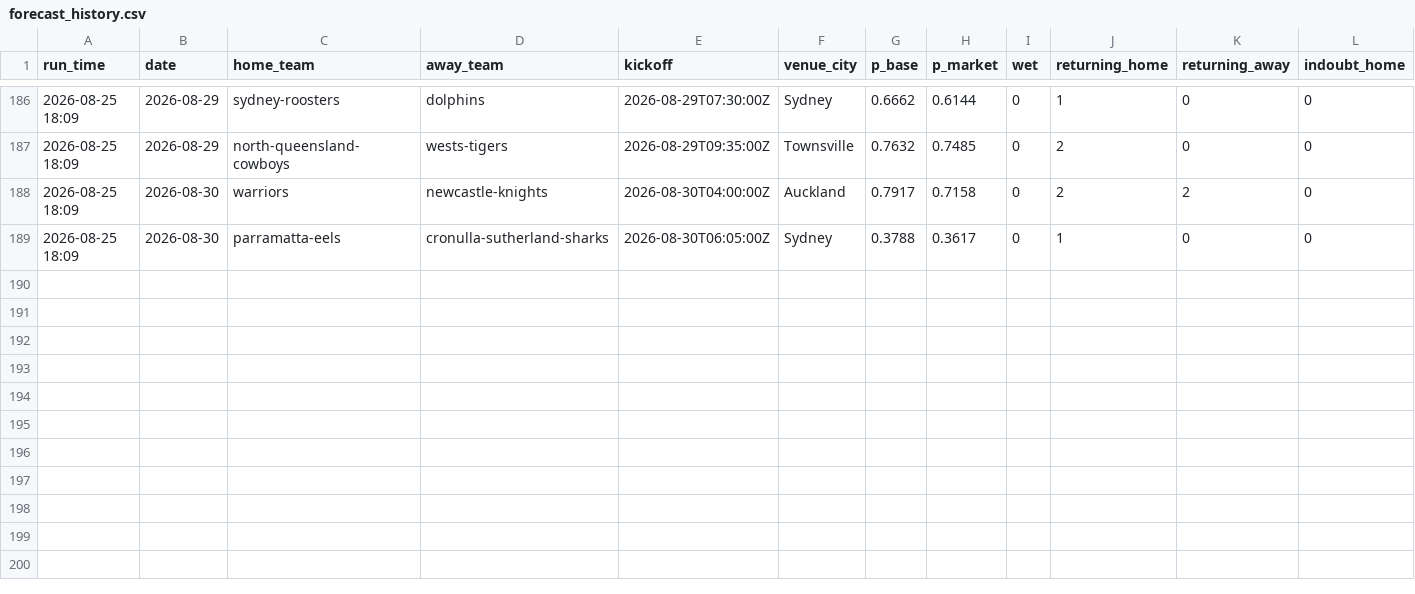
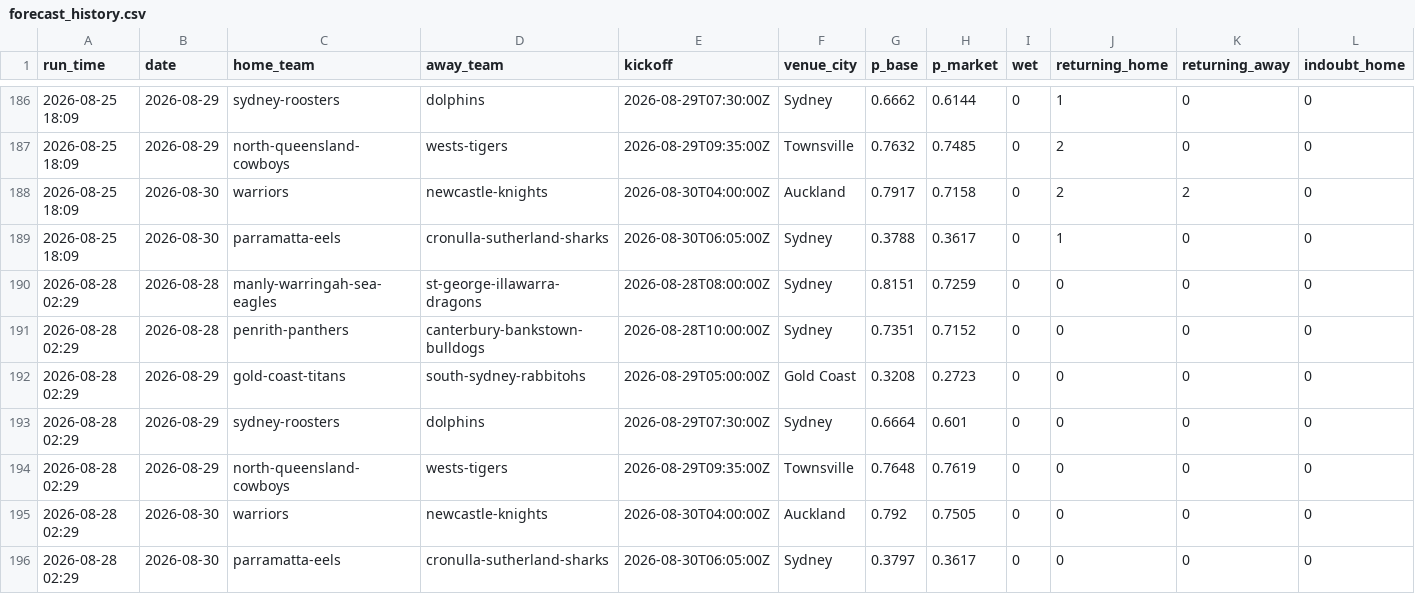
Before and after one commit to Mr-XMS/nrl-model, a CSV file: forecast_history.csv, drawn as a sheet; only a part is shown, gaps mark what is left out; rows hold the shown columns only; the diff names each change by its address in the sheet, - before the commit and + after, or states it on an @@ line.

```diff
--- a/forecast_history.csv
+++ b/forecast_history.csv
+row 190: 2026-08-28 02:29 | 2026-08-28 | manly-warringah-sea-eagles | st-george-illawarra-dragons | 2026-08-28T08:00:00Z | Sydney | 0.8151 | 0.7259 | 0 | 0 | 0 | 0
+row 191: 2026-08-28 02:29 | 2026-08-28 | penrith-panthers | canterbury-bankstown-bulldogs | 2026-08-28T10:00:00Z | Sydney | 0.7351 | 0.7152 | 0 | 0 | 0 | 0
+row 192: 2026-08-28 02:29 | 2026-08-29 | gold-coast-titans | south-sydney-rabbitohs | 2026-08-29T05:00:00Z | Gold Coast | 0.3208 | 0.2723 | 0 | 0 | 0 | 0
+row 193: 2026-08-28 02:29 | 2026-08-29 | sydney-roosters | dolphins | 2026-08-29T07:30:00Z | Sydney | 0.6664 | 0.601 | 0 | 0 | 0 | 0
+row 194: 2026-08-28 02:29 | 2026-08-29 | north-queensland-cowboys | wests-tigers | 2026-08-29T09:35:00Z | Townsville | 0.7648 | 0.7619 | 0 | 0 | 0 | 0
+row 195: 2026-08-28 02:29 | 2026-08-30 | warriors | newcastle-knights | 2026-08-30T04:00:00Z | Auckland | 0.792 | 0.7505 | 0 | 0 | 0 | 0
+row 196: 2026-08-28 02:29 | 2026-08-30 | parramatta-eels | cronulla-sutherland-sharks | 2026-08-30T06:05:00Z | Sydney | 0.3797 | 0.3617 | 0 | 0 | 0 | 0
```
Also changed, not shown: 15 other files.
